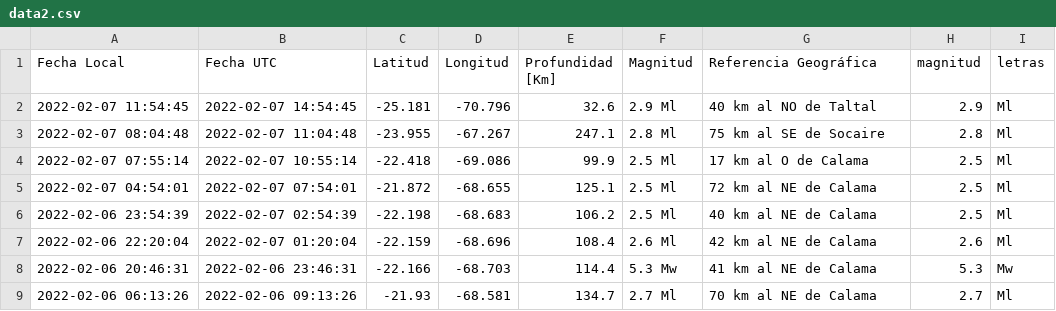
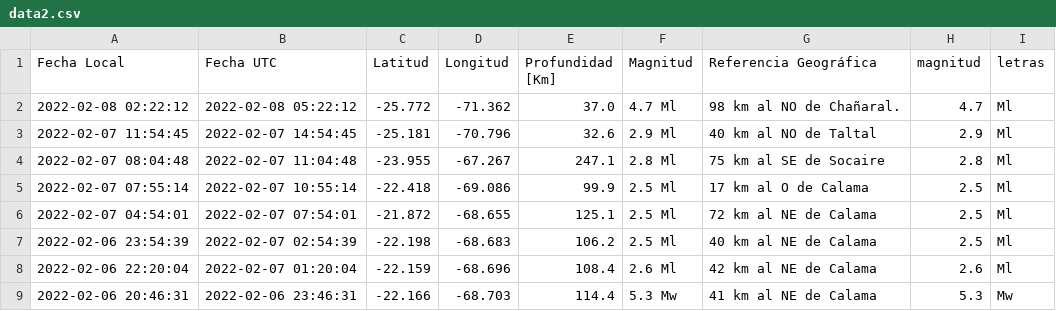
Before and after one commit to brunooviedo/sismos, a CSV file: data2.csv, drawn as a sheet; only a part is shown; the shorter side is filled out with more unchanged rows.

```diff
--- a/data2.csv
+++ b/data2.csv
@@ -1,2 +1,3 @@
 Fecha Local,Fecha UTC,Latitud,Longitud,Profundidad [Km],Magnitud,Referencia Geográfica,magnitud,letras
+2022-02-08 02:22:12,2022-02-08 05:22:12,-25.772,-71.362,37.0,4.7 Ml, 98 km al NO de Chañaral.,4.7,Ml
 2022-02-07 11:54:45,2022-02-07 14:54:45,-25.181,-70.796,32.6,2.9 Ml, 40 km al NO de Taltal,2.9,Ml
```
Also changed, not shown: data.csv, 2 other files.
